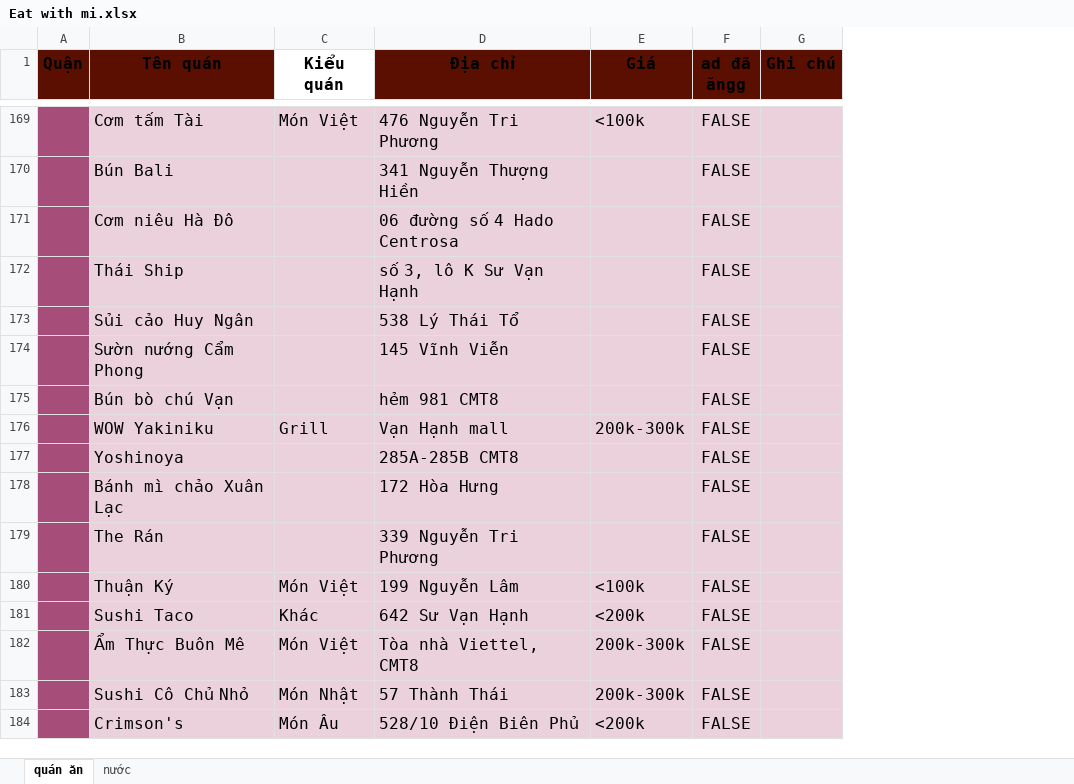
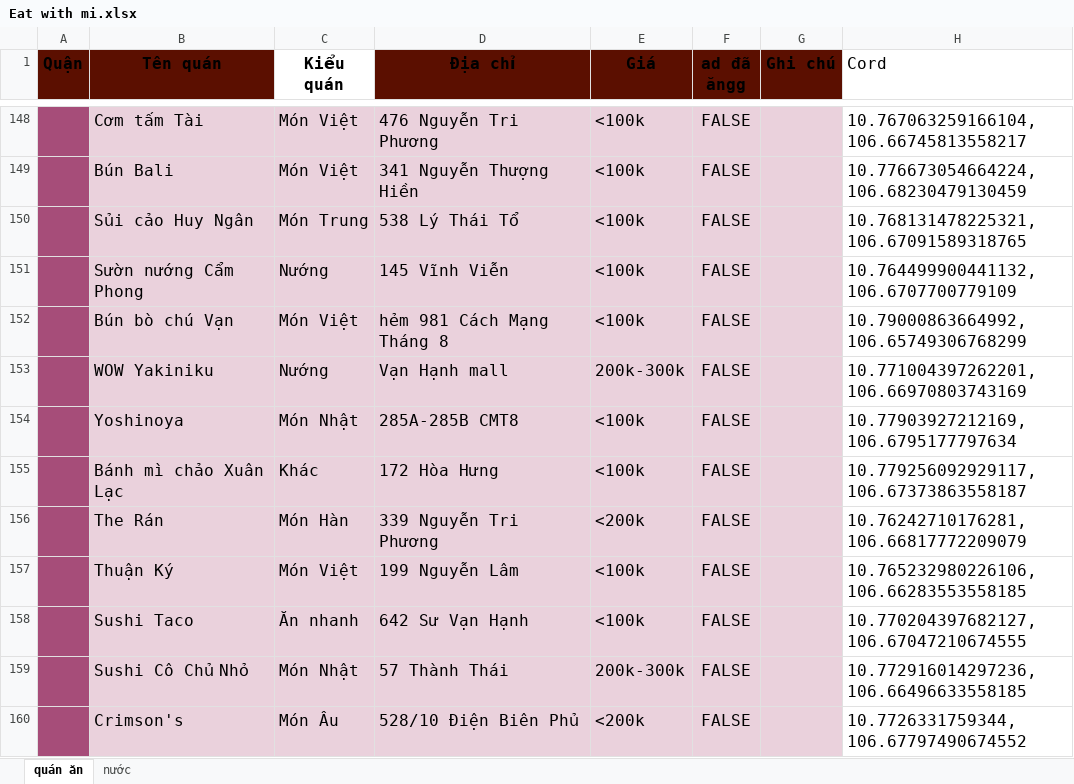
Before and after one commit to NotIsora/eatwithme, an Excel workbook: Eat with mi.xlsx, sheet quán ăn, drawn as a sheet; only a part is shown, gaps mark what is left out; values as stored, in another font and other column widths than the file's, no borders; charts and pictures and conditional formats not drawn; removed rows and columns are numbered as before the commit, all else as after; the diff covers the shown part only; the diff names each change by its address in the sheet, - before the commit and + after, or states it on an @@ line.

```diff
--- a/Eat with mi.xlsx (sheet quán ăn)
+++ b/Eat with mi.xlsx (sheet quán ăn)
+column H (Cord), rows 148-160: 10.767063259166104, 106.66745813558217 | 10.776673054664224, 106.68230479130459 | 10.768131478225321, 106.67091589318765 | 10.764499900441132, 106.6707700779109 | 10.79000863664992, 106.65749306768299 | 10.771004397262201, 106.66970803743169 | 10.77903927212169, 106.6795177797634 | 10.779256092929117, 106.67373863558187 | 10.76242710176281, 106.66817772209079 | 10.765232980226106, 106.66283553558185 | 10.770204397682127, 106.67047210674555 | 10.772916014297236, 106.66496633558185 | 10.7726331759344, 106.67797490674552
-C149 (Kiểu quán): (empty)
+C149 (Kiểu quán): Món Việt
-E149 (Giá): (empty)
+E149 (Giá): <100k
-row 171:  | Cơm niêu Hà Đô |  | 06 đường số 4 Hado Centrosa |  | FALSE
-row 172:  | Thái Ship |  | số 3, lô K Sư Vạn Hạnh |  | FALSE
-C150 (Kiểu quán): (empty)
+C150 (Kiểu quán): Món Trung
-E150:E152 (Giá): (empty)
+E150:E152 (Giá): <100k
-C151 (Kiểu quán): (empty)
+C151 (Kiểu quán): Nướng
-C152 (Kiểu quán): (empty)
+C152 (Kiểu quán): Món Việt
-D152 (Địa chỉ): hẻm 981 CMT8
+D152 (Địa chỉ): hẻm 981 Cách Mạng Tháng 8
-C153 (Kiểu quán): Grill
+C153 (Kiểu quán): Nướng
-C154 (Kiểu quán): (empty)
+C154 (Kiểu quán): Món Nhật
-E154:E155 (Giá): (empty)
+E154:E155 (Giá): <100k
-C155 (Kiểu quán): (empty)
+C155 (Kiểu quán): Khác
-C156 (Kiểu quán): (empty)
+C156 (Kiểu quán): Món Hàn
-E156 (Giá): (empty)
+E156 (Giá): <200k
-C158 (Kiểu quán): Khác
+C158 (Kiểu quán): Ăn nhanh
-E158 (Giá): <200k
+E158 (Giá): <100k
-row 182:  | Ẩm Thực Buôn Mê | Món Việt | Tòa nhà Viettel, CMT8 | 200k-300k | FALSE
```
Also changed, not shown: 1 added row, 26 removed rows, 87 edited cells and merged cells elsewhere in this sheet, sheet nước, 5 other files.
